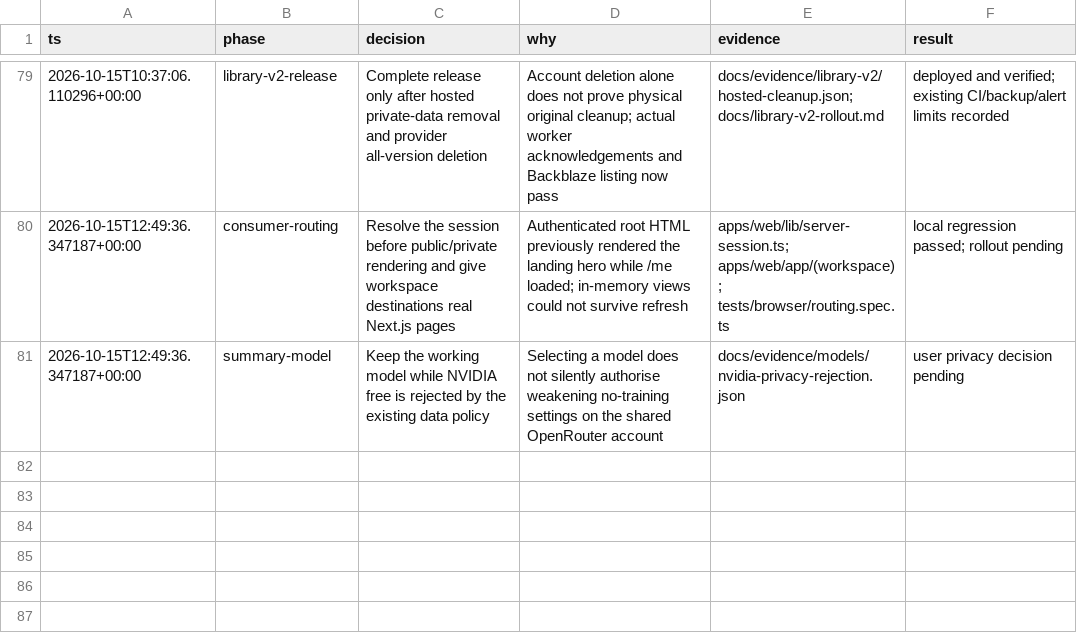
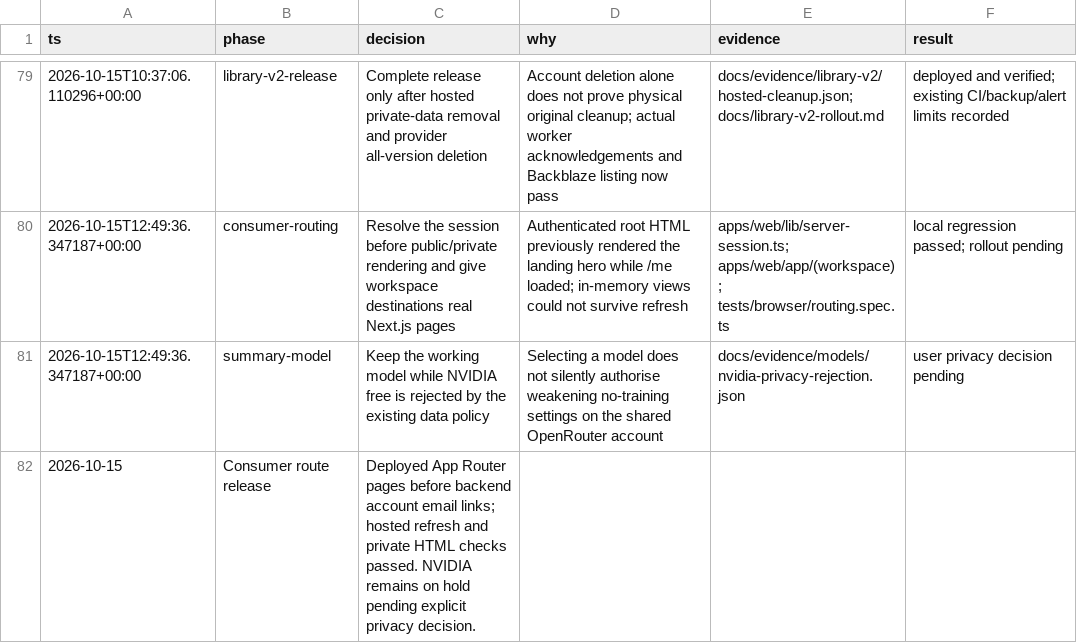
Before and after one commit to iamenochchirima/stash, a TSV file: docs/decisions.tsv, drawn as a sheet; only a part is shown, gaps mark what is left out; the diff names each change by its address in the sheet, - before the commit and + after, or states it on an @@ line.

Commit message:
Record hosted routing acceptance and deployed artifacts

```diff
--- a/docs/decisions.tsv
+++ b/docs/decisions.tsv
+row 82: 2026-10-15 | Consumer route release | Deployed App Router pages before backend account email links; hosted refresh and private HTML checks passed. NVIDIA remains on hold pending explicit privacy decision.
```
Also changed, not shown: 9 other files.
